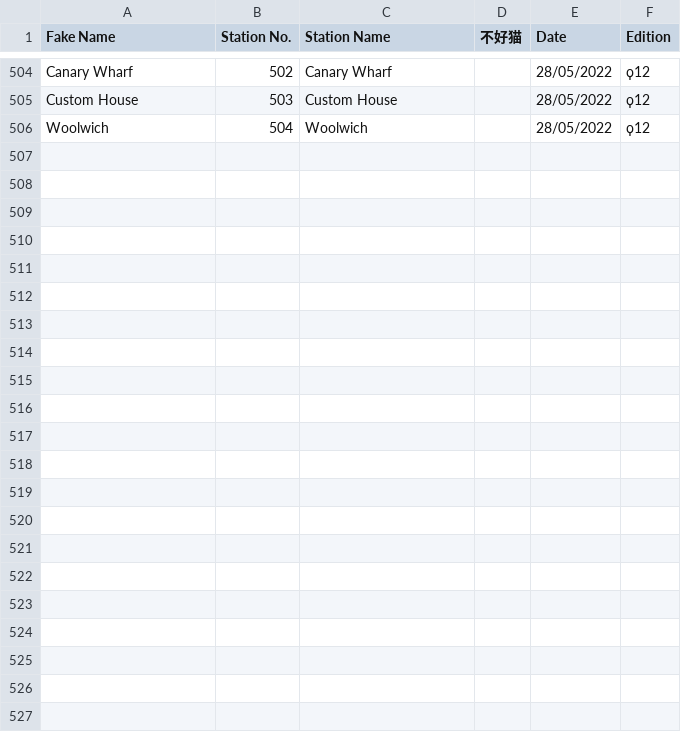
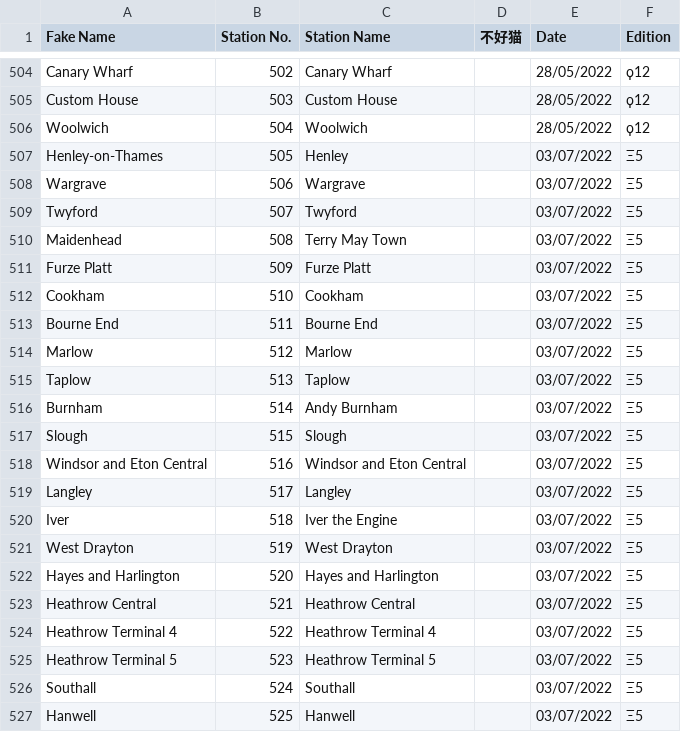
Before and after one commit to NuttyTrains/NuttyTrains.github.io, a CSV file: data/stations.csv, drawn as a sheet; only a part is shown, gaps mark what is left out; the diff names each change by its address in the sheet, - before the commit and + after, or states it on an @@ line.

```diff
--- a/data/stations.csv
+++ b/data/stations.csv
+row 507: Henley-on-Thames | 505 | Henley |  | 03/07/2022 | Ξ5
+row 508: Wargrave | 506 | Wargrave |  | 03/07/2022 | Ξ5
+row 509: Twyford | 507 | Twyford |  | 03/07/2022 | Ξ5
+row 510: Maidenhead | 508 | Terry May Town |  | 03/07/2022 | Ξ5
+row 511: Furze Platt | 509 | Furze Platt |  | 03/07/2022 | Ξ5
+row 512: Cookham | 510 | Cookham |  | 03/07/2022 | Ξ5
+row 513: Bourne End | 511 | Bourne End |  | 03/07/2022 | Ξ5
+row 514: Marlow | 512 | Marlow |  | 03/07/2022 | Ξ5
+row 515: Taplow | 513 | Taplow |  | 03/07/2022 | Ξ5
+row 516: Burnham | 514 | Andy Burnham |  | 03/07/2022 | Ξ5
+row 517: Slough | 515 | Slough |  | 03/07/2022 | Ξ5
+row 518: Windsor and Eton Central | 516 | Windsor and Eton Central |  | 03/07/2022 | Ξ5
+row 519: Langley | 517 | Langley |  | 03/07/2022 | Ξ5
+row 520: Iver | 518 | Iver the Engine |  | 03/07/2022 | Ξ5
+row 521: West Drayton | 519 | West Drayton |  | 03/07/2022 | Ξ5
+row 522: Hayes and Harlington | 520 | Hayes and Harlington |  | 03/07/2022 | Ξ5
+row 523: Heathrow Central | 521 | Heathrow Central |  | 03/07/2022 | Ξ5
+row 524: Heathrow Terminal 4 | 522 | Heathrow Terminal 4 |  | 03/07/2022 | Ξ5
+row 525: Heathrow Terminal 5 | 523 | Heathrow Terminal 5 |  | 03/07/2022 | Ξ5
+row 526: Southall | 524 | Southall |  | 03/07/2022 | Ξ5
+row 527: Hanwell | 525 | Hanwell |  | 03/07/2022 | Ξ5
```
Also changed, not shown: data/purp.csv, data/tube.csv, 8 other files.
